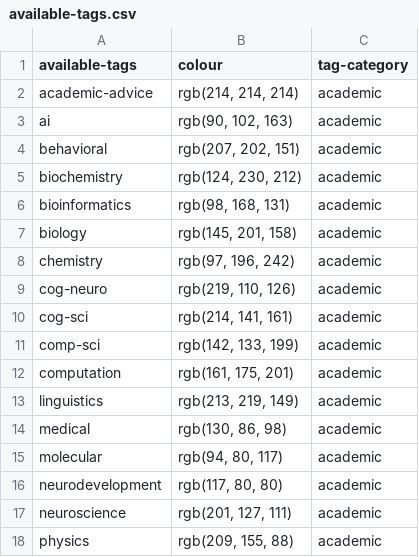
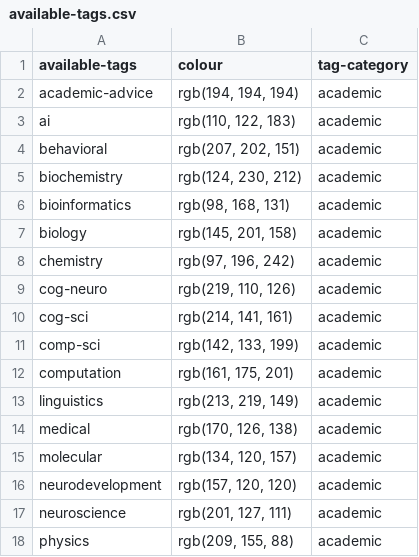
Before and after one commit to sci-MI/sci-MI.github.io, a CSV file: assets/data/available-tags.csv, drawn as a sheet; only a part is shown.

```diff
--- a/assets/data/available-tags.csv
+++ b/assets/data/available-tags.csv
@@ -1,4 +1,4 @@
 available-tags,colour,tag-category
-academic-advice,"rgb(214, 214, 214)",academic
-ai,"rgb(90, 102, 163)",academic
+academic-advice,"rgb(194, 194, 194)",academic
+ai,"rgb(110, 122, 183)",academic
 behavioral,"rgb(207, 202, 151)",academic
@@ -13,5 +13,5 @@ computation,"rgb(161, 175, 201)",academic
 linguistics,"rgb(213, 219, 149)",academic
-medical,"rgb(130, 86, 98)",academic
-molecular,"rgb(94, 80, 117)",academic
-neurodevelopment,"rgb(117, 80, 80)",academic
+medical,"rgb(170, 126, 138)",academic
+molecular,"rgb(134, 120, 157)",academic
+neurodevelopment,"rgb(157, 120, 120)",academic
 neuroscience,"rgb(201, 127, 111)",academic
```
Also changed, not shown: assets/data/staff-data.csv, 2 other files.
